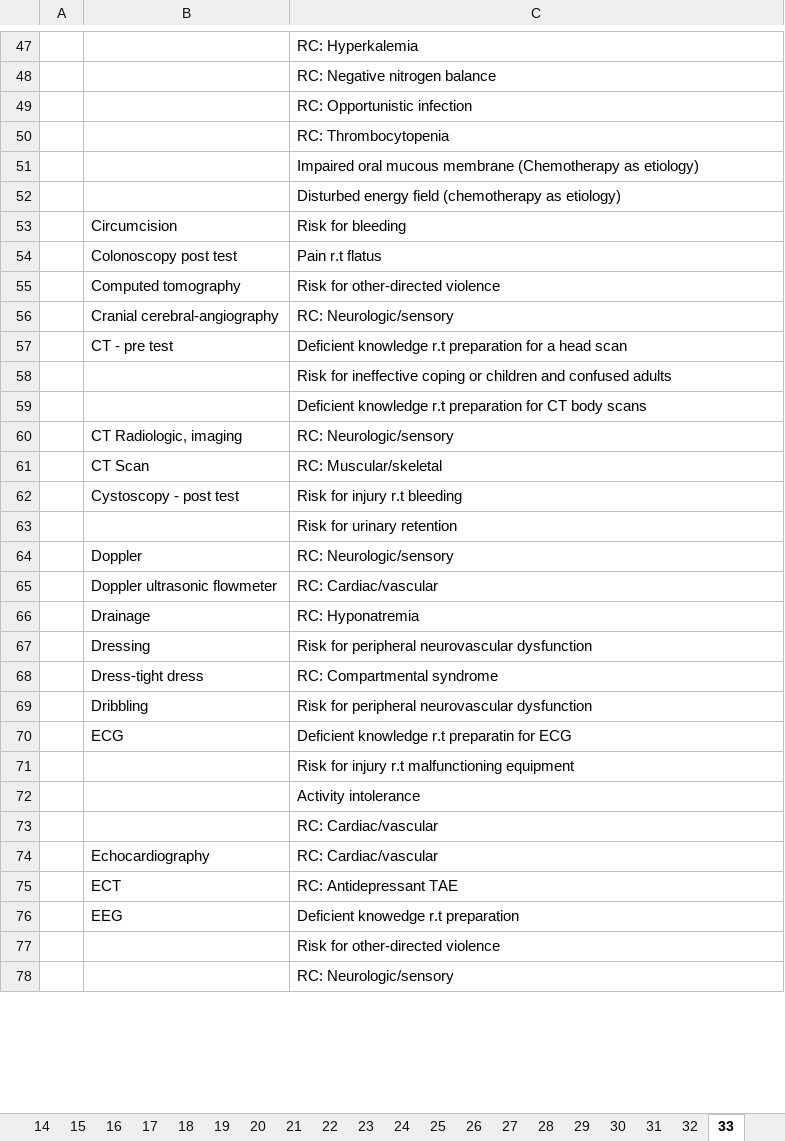
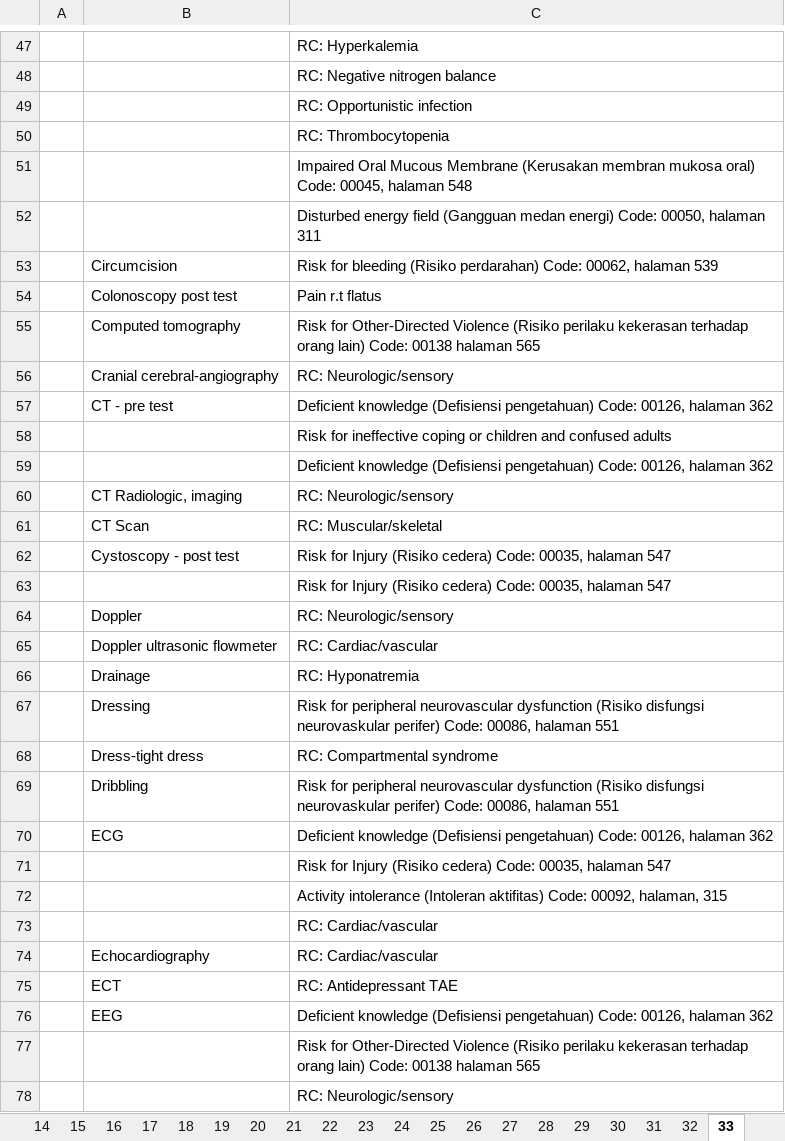
Before and after one commit to javanlabs/spike, an Excel workbook: storage/raw/isda.xlsx, sheet 33, drawn as a sheet; only a part is shown, gaps mark what is left out; values as stored, in another font and other column widths than the file's, no cell formats; the diff covers the shown part only; the diff names each change by its address in the sheet, - before the commit and + after, or states it on an @@ line.

```diff
--- a/storage/raw/isda.xlsx (sheet 33)
+++ b/storage/raw/isda.xlsx (sheet 33)
-C51: Impaired oral mucous membrane (Chemotherapy as etiology)
+C51: Impaired Oral Mucous Membrane (Kerusakan membran mukosa oral) Code: 00045, halaman 548
-C52: …energy field (chemotherapy as etiology)
+C52: …energy field (Gangguan medan energi) Code: 00050, halaman 311
-C53: Risk for bleeding
+C53: Risk for bleeding (Risiko perdarahan) Code: 00062, halaman 539
-C55: Risk for other-directed violence
+C55: Risk for Other-Directed Violence (Risiko perilaku kekerasan terhadap orang lain) Code: 00138 halaman 565
-C57: Deficient knowledge r.t preparation for a head scan
+C57: Deficient knowledge (Defisiensi pengetahuan) Code: 00126, halaman 362
-C59: Deficient knowledge r.t preparation for CT body scans
+C59: Deficient knowledge (Defisiensi pengetahuan) Code: 00126, halaman 362
-C62: Risk for injury r.t bleeding
+C62: Risk for Injury (Risiko cedera) Code: 00035, halaman 547
-C63: Risk for urinary retention
+C63: Risk for Injury (Risiko cedera) Code: 00035, halaman 547
-C67: …neurovascular dysfunction
+C67: …neurovascular dysfunction (Risiko disfungsi neurovaskular perifer) Code: 00086, halaman 551
-C69: …neurovascular dysfunction
+C69: …neurovascular dysfunction (Risiko disfungsi neurovaskular perifer) Code: 00086, halaman 551
-C70: Deficient knowledge r.t preparatin for ECG
+C70: Deficient knowledge (Defisiensi pengetahuan) Code: 00126, halaman 362
-C71: Risk for injury r.t malfunctioning equipment
+C71: Risk for Injury (Risiko cedera) Code: 00035, halaman 547
-C72: Activity intolerance
+C72: Activity intolerance (Intoleran aktifitas) Code: 00092, halaman, 315
-C76: Deficient knowedge r.t preparation
+C76: Deficient knowledge (Defisiensi pengetahuan) Code: 00126, halaman 362
-C77: Risk for other-directed violence
+C77: Risk for Other-Directed Violence (Risiko perilaku kekerasan terhadap orang lain) Code: 00138 halaman 565
```
Also changed, not shown: 86 edited cells elsewhere in this sheet, sheet 1, sheet 31, sheet 30, sheet 28, sheet 7, sheet 17, 25 more sheets, other sheet tabs, cell formats.
